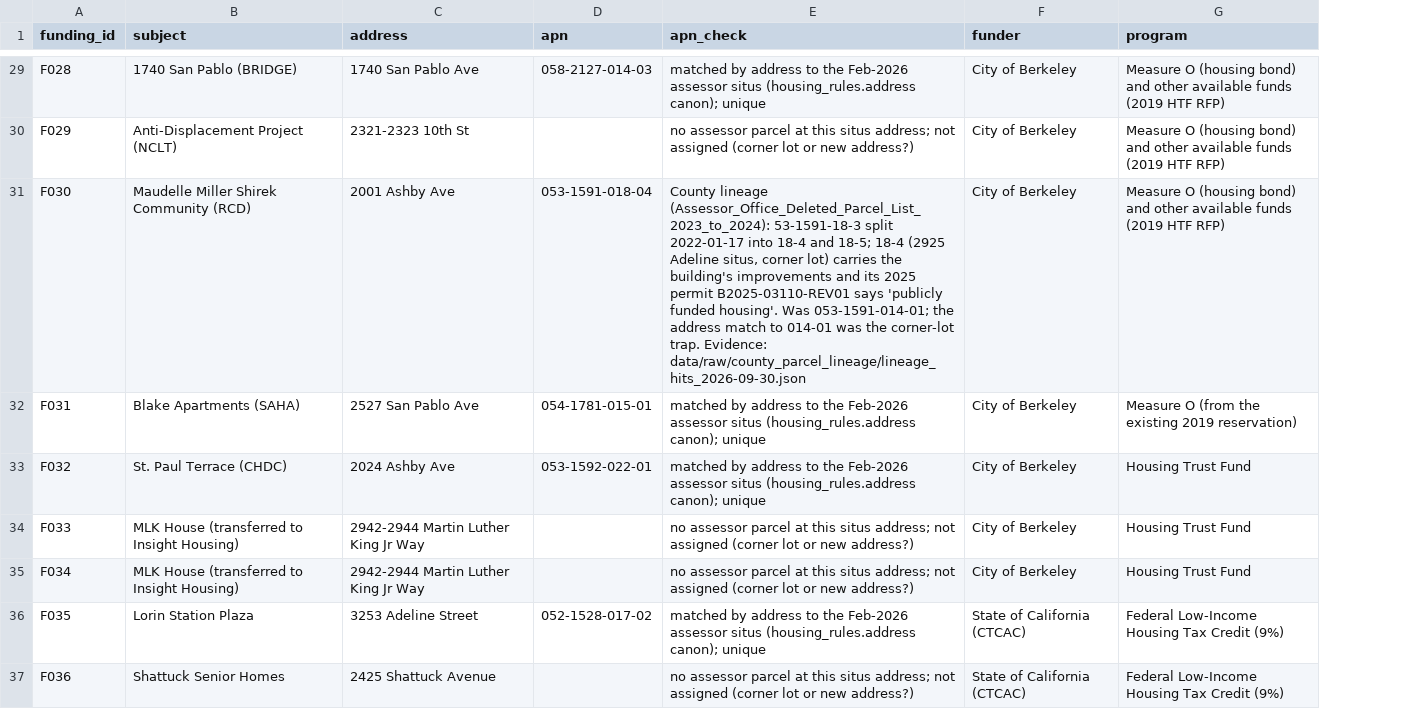
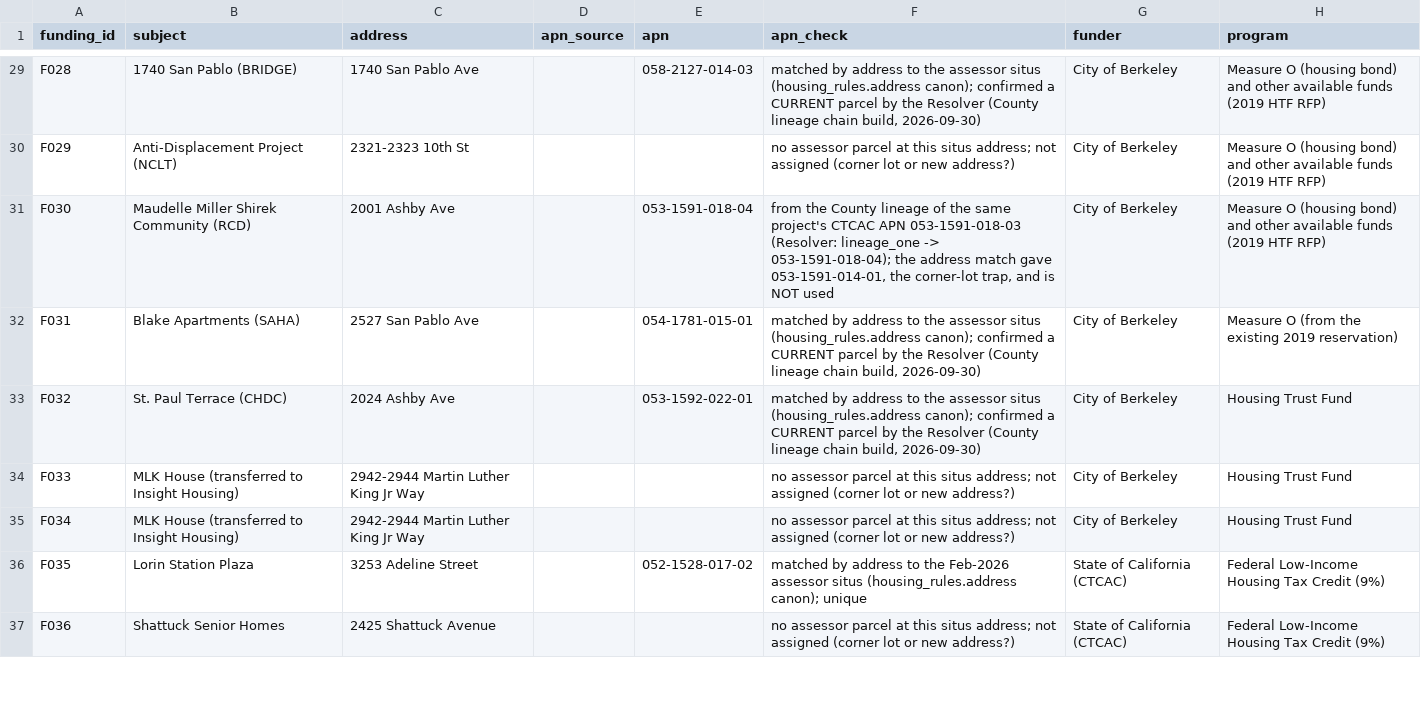
Before and after one commit to blockXblock/berkeley-housing-analysis, a CSV file: corrections/v4/funding_ledger.csv, drawn as a sheet; only a part is shown, gaps mark what is left out; addresses are those after the commit; the diff covers the shown part only; the diff names each change by its address in the sheet, - before the commit and + after, or states it on an @@ line.

```diff
--- a/corrections/v4/funding_ledger.csv
+++ b/corrections/v4/funding_ledger.csv
+column D (apn_source), empty
-F29 (apn_check): …to the Feb-2026 assessor situs (housing_rules.address canon); unique
+F29 (apn_check): …to the assessor situs (housing_rules.address canon); confirmed a CURRENT parcel by the Resolver (County lineage chain build, 2026-09-30)
-F31 (apn_check): County lineage (Assessor_Office_Deleted_Parcel_List_2023_to_2024): 53-1591-18-3 split 2022-01-17 into 18-4 and 18-5; 18-4 (2925 Adeline situs, corner lot) carries the building's improvements and its 2025 permit B2025-03110-REV01 says 'publicly funded housing'. Was 053-1591-014-01; the address match to 014-01 was the corner-lot trap. Evidence: data/raw/county_parcel_lineage/lineage_hits_2026-09-30.json
+F31 (apn_check): from the County lineage of the same project's CTCAC APN 053-1591-018-03 (Resolver: lineage_one -> 053-1591-018-04); the address match gave 053-1591-014-01, the corner-lot trap, and is NOT used
-F32:F33 (apn_check): …to the Feb-2026 assessor situs (housing_rules.address canon); unique
+F32:F33 (apn_check): …to the assessor situs (housing_rules.address canon); confirmed a CURRENT parcel by the Resolver (County lineage chain build, 2026-09-30)
```
Also changed, not shown: 70 edited cells elsewhere in this file, 1 other file.
